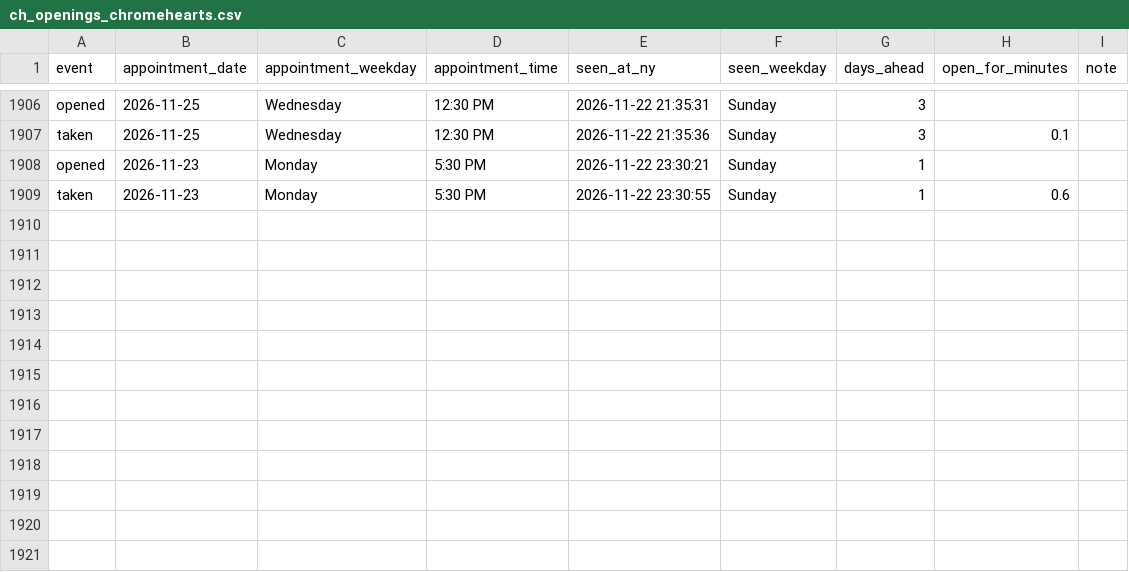
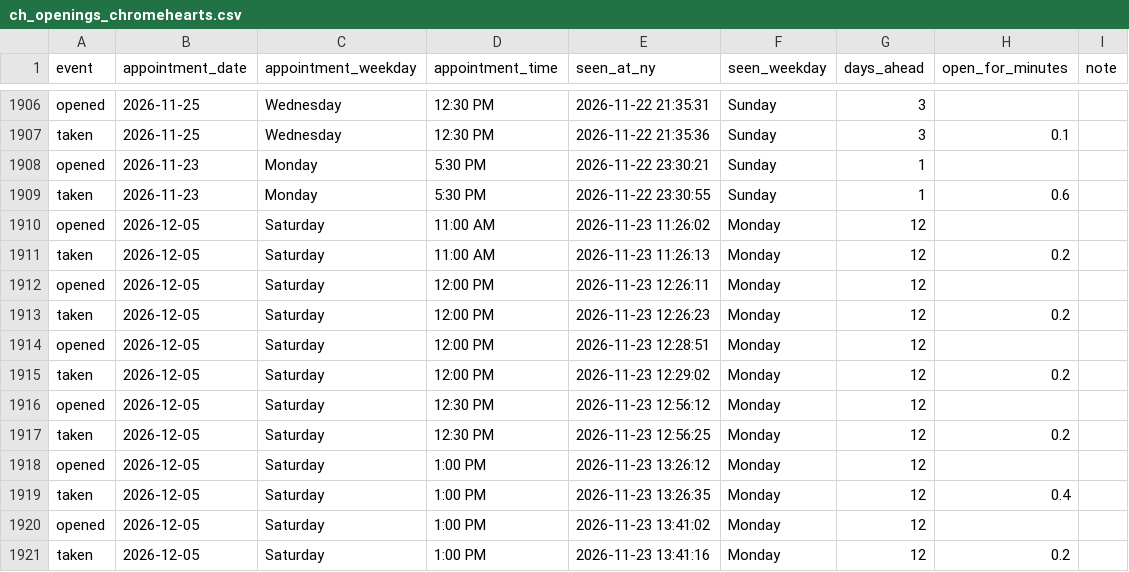
Before and after one commit to striker818/ch-booker, a CSV file: ch_openings_chromehearts.csv, drawn as a sheet; only a part is shown, gaps mark what is left out.

```diff
--- a/ch_openings_chromehearts.csv
+++ b/ch_openings_chromehearts.csv
@@ -1909 +1909,13 @@ opened,2026-11-23,Monday,5:30 PM,2026-11-22 23:30:21,Sunday,1,,
 taken,2026-11-23,Monday,5:30 PM,2026-11-22 23:30:55,Sunday,1,0.6,
+opened,2026-12-05,Saturday,11:00 AM,2026-11-23 11:26:02,Monday,12,,
+taken,2026-12-05,Saturday,11:00 AM,2026-11-23 11:26:13,Monday,12,0.2,
+opened,2026-12-05,Saturday,12:00 PM,2026-11-23 12:26:11,Monday,12,,
+taken,2026-12-05,Saturday,12:00 PM,2026-11-23 12:26:23,Monday,12,0.2,
+opened,2026-12-05,Saturday,12:00 PM,2026-11-23 12:28:51,Monday,12,,
+taken,2026-12-05,Saturday,12:00 PM,2026-11-23 12:29:02,Monday,12,0.2,
+opened,2026-12-05,Saturday,12:30 PM,2026-11-23 12:56:12,Monday,12,,
+taken,2026-12-05,Saturday,12:30 PM,2026-11-23 12:56:25,Monday,12,0.2,
+opened,2026-12-05,Saturday,1:00 PM,2026-11-23 13:26:12,Monday,12,,
+taken,2026-12-05,Saturday,1:00 PM,2026-11-23 13:26:35,Monday,12,0.4,
+opened,2026-12-05,Saturday,1:00 PM,2026-11-23 13:41:02,Monday,12,,
+taken,2026-12-05,Saturday,1:00 PM,2026-11-23 13:41:16,Monday,12,0.2,
```
Also changed, not shown: 1 other file.
